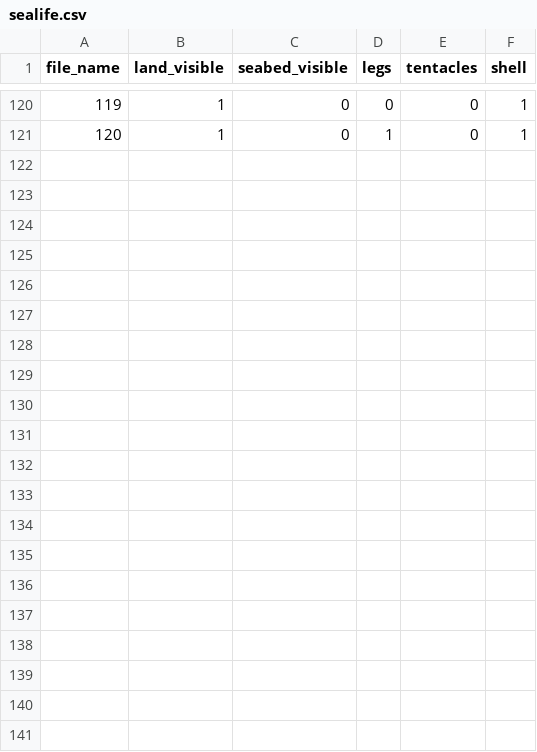
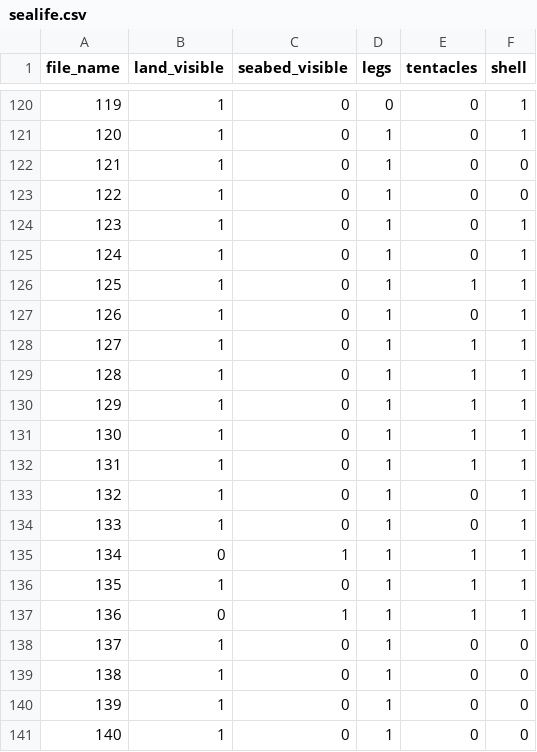
Before and after one commit to NandhiniPython/raw-csv, a CSV file: sealife.csv, drawn as a sheet; only a part is shown, gaps mark what is left out; the diff names each change by its address in the sheet, - before the commit and + after, or states it on an @@ line.

Commit message:
Add files via upload

```diff
--- a/sealife.csv
+++ b/sealife.csv
+row 122: 121 | 1 | 0 | 1 | 0 | 0
+row 123: 122 | 1 | 0 | 1 | 0 | 0
+row 124: 123 | 1 | 0 | 1 | 0 | 1
+row 125: 124 | 1 | 0 | 1 | 0 | 1
+row 126: 125 | 1 | 0 | 1 | 1 | 1
+row 127: 126 | 1 | 0 | 1 | 0 | 1
+row 128: 127 | 1 | 0 | 1 | 1 | 1
+row 129: 128 | 1 | 0 | 1 | 1 | 1
+row 130: 129 | 1 | 0 | 1 | 1 | 1
+row 131: 130 | 1 | 0 | 1 | 1 | 1
+row 132: 131 | 1 | 0 | 1 | 1 | 1
+row 133: 132 | 1 | 0 | 1 | 0 | 1
+row 134: 133 | 1 | 0 | 1 | 0 | 1
+row 135: 134 | 0 | 1 | 1 | 1 | 1
+row 136: 135 | 1 | 0 | 1 | 1 | 1
+row 137: 136 | 0 | 1 | 1 | 1 | 1
+row 138: 137 | 1 | 0 | 1 | 0 | 0
+row 139: 138 | 1 | 0 | 1 | 0 | 0
+row 140: 139 | 1 | 0 | 1 | 0 | 0
+row 141: 140 | 1 | 0 | 1 | 0 | 0
```
